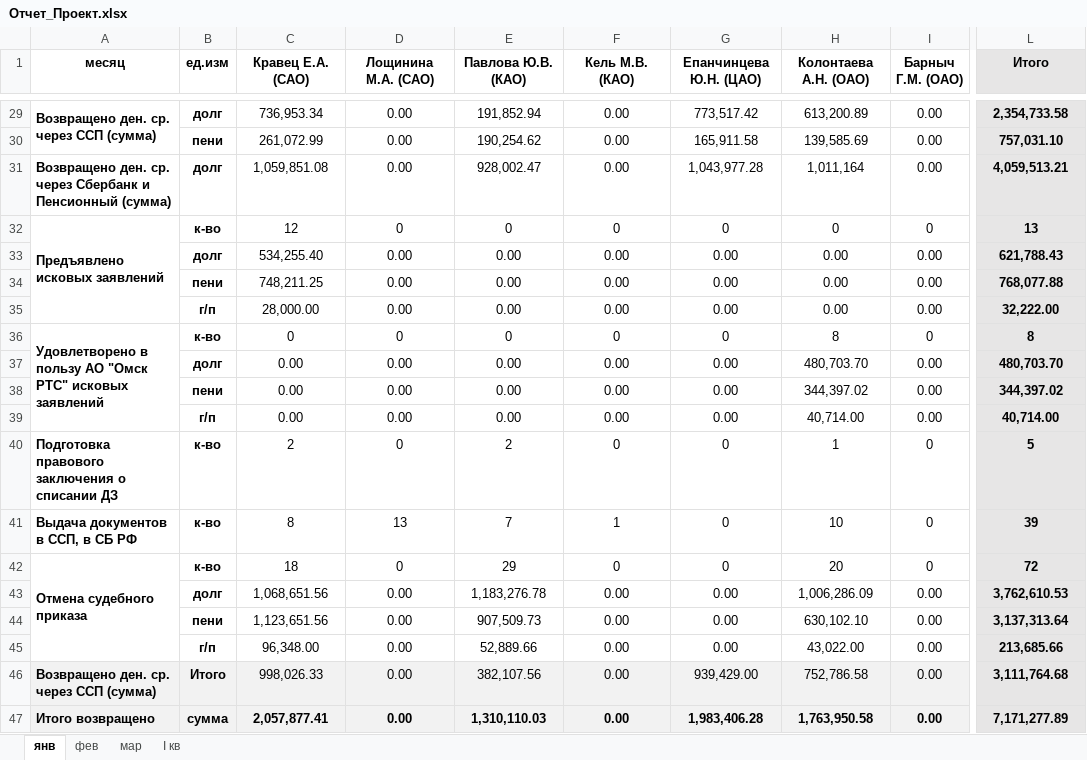
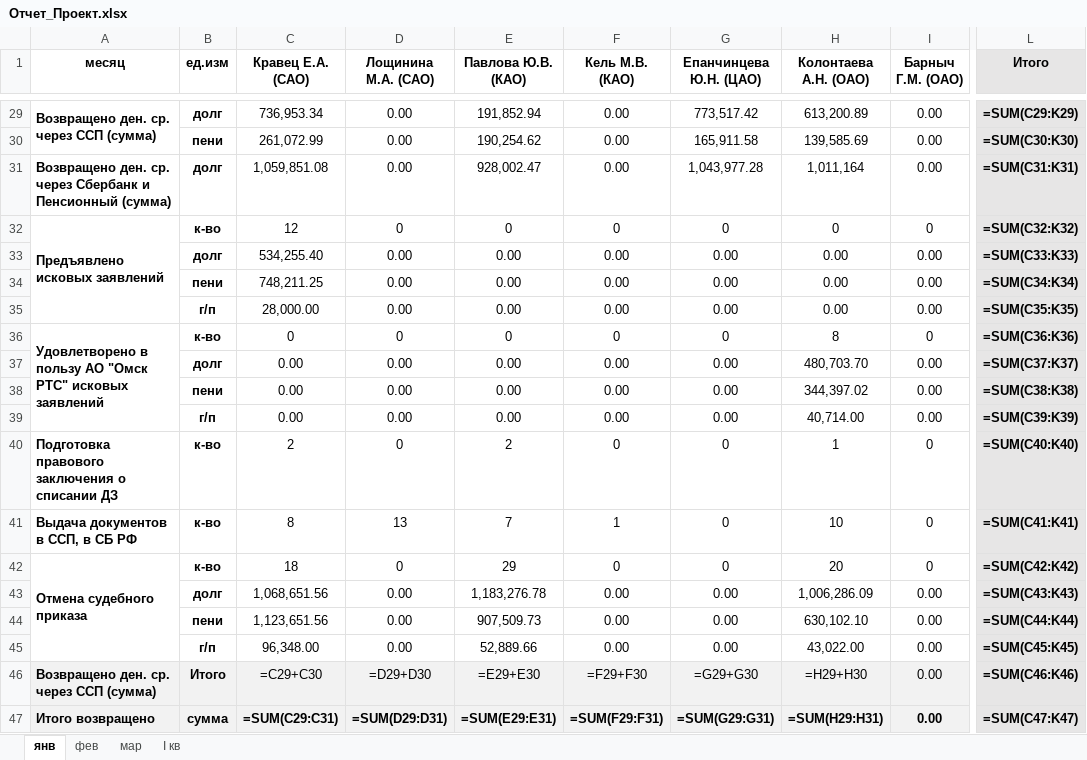
Before and after one commit to xissay13-gif/111111, an Excel workbook: Отчет_Проект.xlsx, sheet янв, drawn as a sheet; only a part is shown, gaps mark what is left out; values as stored, in another font and other column widths than the file's, no borders; formulas without a stored value are shown as written; conditional formats not drawn; the diff covers the shown part only; the diff names each change by its address in the sheet, - before the commit and + after, or states it on an @@ line.

```diff
--- a/Отчет_Проект.xlsx (sheet янв)
+++ b/Отчет_Проект.xlsx (sheet янв)
-L29 (Итого): 2,354,733.58
+L29 (Итого): =SUM(C29:K29)
-L30 (Итого): 757,031.10
+L30 (Итого): =SUM(C30:K30)
-L31 (Итого): 4,059,513.21
+L31 (Итого): =SUM(C31:K31)
-L32 (Итого): 13
+L32 (Итого): =SUM(C32:K32)
-L33 (Итого): 621,788.43
+L33 (Итого): =SUM(C33:K33)
-L34 (Итого): 768,077.88
+L34 (Итого): =SUM(C34:K34)
-L35 (Итого): 32,222.00
+L35 (Итого): =SUM(C35:K35)
-L36 (Итого): 8
+L36 (Итого): =SUM(C36:K36)
-L37 (Итого): 480,703.70
+L37 (Итого): =SUM(C37:K37)
-L38 (Итого): 344,397.02
+L38 (Итого): =SUM(C38:K38)
-L39 (Итого): 40,714.00
+L39 (Итого): =SUM(C39:K39)
-L40 (Итого): 5
+L40 (Итого): =SUM(C40:K40)
-L41 (Итого): 39
+L41 (Итого): =SUM(C41:K41)
-L42 (Итого): 72
+L42 (Итого): =SUM(C42:K42)
-L43 (Итого): 3,762,610.53
+L43 (Итого): =SUM(C43:K43)
-L44 (Итого): 3,137,313.64
+L44 (Итого): =SUM(C44:K44)
-L45 (Итого): 213,685.66
+L45 (Итого): =SUM(C45:K45)
-C46 (Кравец Е.А. (САО)): 998,026.33
+C46 (Кравец Е.А. (САО)): =C29+C30
-D46 (Лощинина М.А. (САО)): 0.00
+D46 (Лощинина М.А. (САО)): =D29+D30
-E46 (Павлова Ю.В. (КАО)): 382,107.56
+E46 (Павлова Ю.В. (КАО)): =E29+E30
-F46 (Кель М.В. (КАО)): 0.00
+F46 (Кель М.В. (КАО)): =F29+F30
-G46 (Епанчинцева Ю.Н. (ЦАО)): 939,429.00
+G46 (Епанчинцева Ю.Н. (ЦАО)): =G29+G30
-H46 (Колонтаева А.Н. (ОАО)): 752,786.58
+H46 (Колонтаева А.Н. (ОАО)): =H29+H30
-L46 (Итого): 3,111,764.68
+L46 (Итого): =SUM(C46:K46)
-C47 (Кравец Е.А. (САО)): 2,057,877.41
+C47 (Кравец Е.А. (САО)): =SUM(C29:C31)
-D47 (Лощинина М.А. (САО)): 0.00
+D47 (Лощинина М.А. (САО)): =SUM(D29:D31)
-E47 (Павлова Ю.В. (КАО)): 1,310,110.03
+E47 (Павлова Ю.В. (КАО)): =SUM(E29:E31)
-F47 (Кель М.В. (КАО)): 0.00
+F47 (Кель М.В. (КАО)): =SUM(F29:F31)
-G47 (Епанчинцева Ю.Н. (ЦАО)): 1,983,406.28
+G47 (Епанчинцева Ю.Н. (ЦАО)): =SUM(G29:G31)
-H47 (Колонтаева А.Н. (ОАО)): 1,763,950.58
+H47 (Колонтаева А.Н. (ОАО)): =SUM(H29:H31)
-L47 (Итого): 7,171,277.89
+L47 (Итого): =SUM(C47:K47)
```
Also changed, not shown: 24 edited cells elsewhere in this sheet, sheet I кв, sheet мар, sheet фев, formulas that keep their value.
